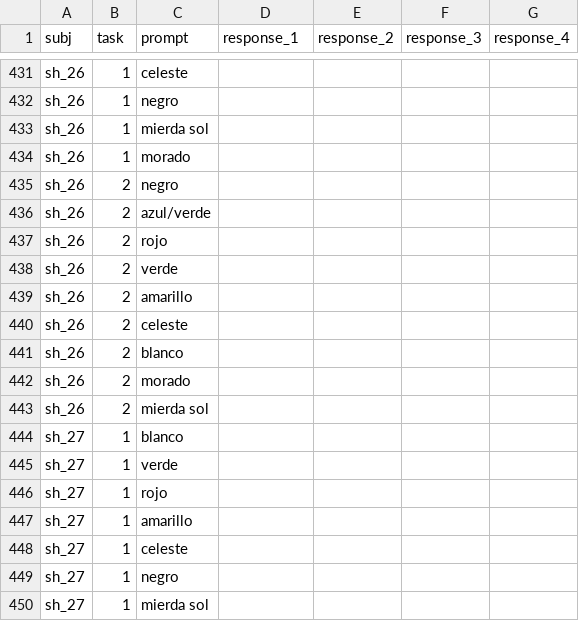
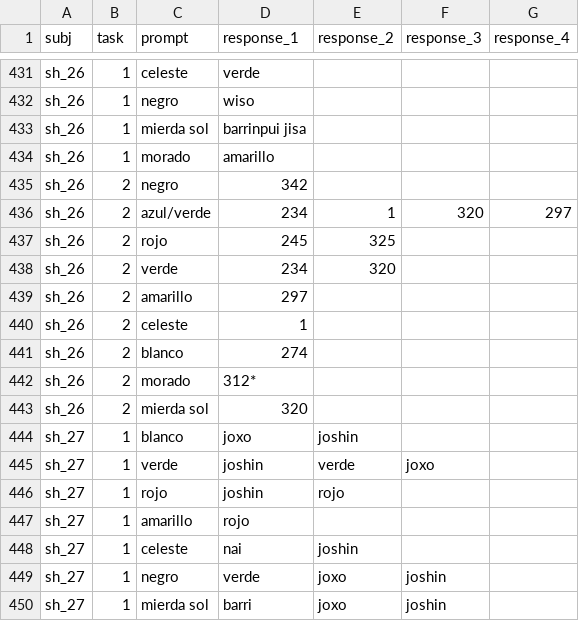
Before and after one commit to langcog/amazon_color, a CSV file: data/shipibo_children_colors_data.csv, drawn as a sheet; only a part is shown, gaps mark what is left out; the diff covers the shown part only; the diff names each change by its address in the sheet, - before the commit and + after, or states it on an @@ line.

```diff
--- a/data/shipibo_children_colors_data.csv
+++ b/data/shipibo_children_colors_data.csv
-D431 (response_1): (empty)
+D431 (response_1): verde
-D432 (response_1): (empty)
+D432 (response_1): wiso
-D433 (response_1): (empty)
+D433 (response_1): barrinpui jisa
-D434 (response_1): (empty)
+D434 (response_1): amarillo
-D435 (response_1): (empty)
+D435 (response_1): 342
-D436 (response_1): (empty)
+D436 (response_1): 234
-E436 (response_2): (empty)
+E436 (response_2): 1
-F436 (response_3): (empty)
+F436 (response_3): 320
-G436 (response_4): (empty)
+G436 (response_4): 297
-D437 (response_1): (empty)
+D437 (response_1): 245
-E437 (response_2): (empty)
+E437 (response_2): 325
-D438 (response_1): (empty)
+D438 (response_1): 234
-E438 (response_2): (empty)
+E438 (response_2): 320
-D439 (response_1): (empty)
+D439 (response_1): 297
-D440 (response_1): (empty)
+D440 (response_1): 1
-D441 (response_1): (empty)
+D441 (response_1): 274
-D442 (response_1): (empty)
+D442 (response_1): 312*
-D443 (response_1): (empty)
+D443 (response_1): 320
-D444 (response_1): (empty)
+D444 (response_1): joxo
-E444 (response_2): (empty)
+E444 (response_2): joshin
-D445:D446 (response_1): (empty)
+D445:D446 (response_1): joshin
-E445 (response_2): (empty)
+E445 (response_2): verde
-F445 (response_3): (empty)
+F445 (response_3): joxo
-E446 (response_2): (empty)
+E446 (response_2): rojo
-D447 (response_1): (empty)
+D447 (response_1): rojo
-D448 (response_1): (empty)
+D448 (response_1): nai
-E448 (response_2): (empty)
+E448 (response_2): joshin
-D449 (response_1): (empty)
+D449 (response_1): verde
-E449:E450 (response_2): (empty)
+E449:E450 (response_2): joxo
-F449:F450 (response_3): (empty)
+F449:F450 (response_3): joshin
-D450 (response_1): (empty)
+D450 (response_1): barri
```
Also changed, not shown: 48 edited cells elsewhere in this file.
